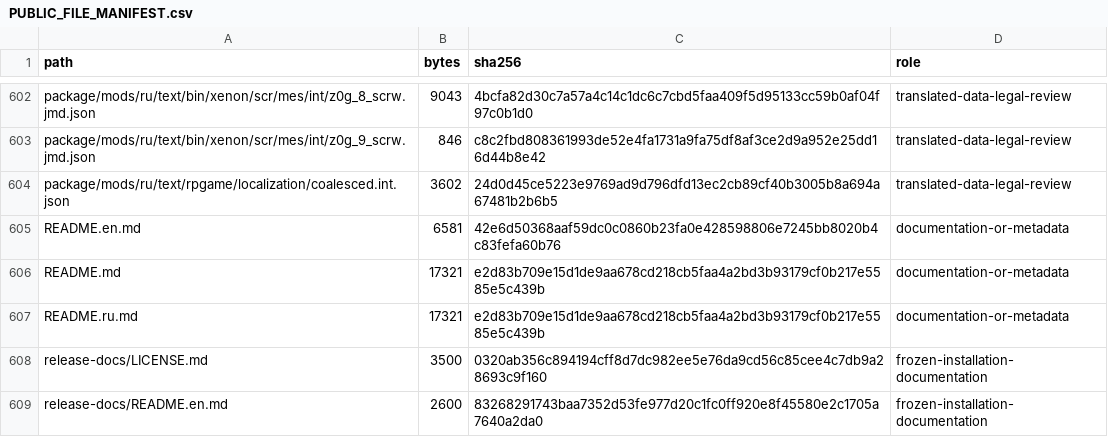
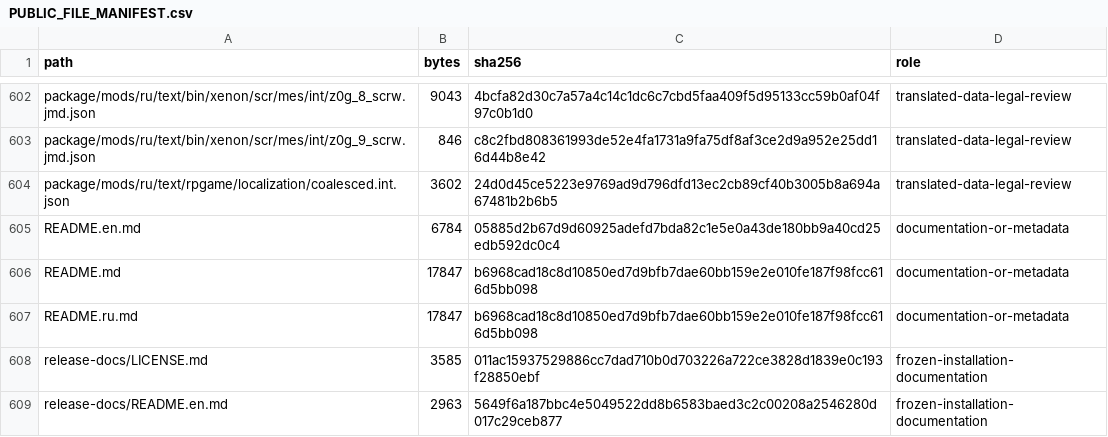
Before and after one commit to Sanya1988/LostOdyssey-Russian-FreeFrank, a CSV file: PUBLIC_FILE_MANIFEST.csv, drawn as a sheet; only a part is shown, gaps mark what is left out; the diff covers the shown part only.

```diff
--- a/PUBLIC_FILE_MANIFEST.csv
+++ b/PUBLIC_FILE_MANIFEST.csv
@@ -604,6 +604,6 @@ package/mods/ru/text/bin/xenon/scr/mes/int/z0g_9_scrw.jmd.json,846,c8c2fbd808361
 package/mods/ru/text/rpgame/localization/coalesced.int.json,3602,24d0d45ce5223e9769ad9d796dfd13ec2cb89cf40b3005b8a694a67481b2b6b5,translated-data-legal-review
-README.en.md,6581,42e6d50368aaf59dc0c0860b23fa0e428598806e7245bb8020b4c83fefa60b76,documentation-or-metadata
-README.md,17321,e2d83b709e15d1de9aa678cd218cb5faa4a2bd3b93179cf0b217e5585e5c439b,documentation-or-metadata
-README.ru.md,17321,e2d83b709e15d1de9aa678cd218cb5faa4a2bd3b93179cf0b217e5585e5c439b,documentation-or-metadata
-release-docs/LICENSE.md,3500,0320ab356c894194cff8d7dc982ee5e76da9cd56c85cee4c7db9a28693c9f160,frozen-installation-documentation
-release-docs/README.en.md,2600,83268291743baa7352d53fe977d20c1fc0ff920e8f45580e2c1705a7640a2da0,frozen-installation-documentation
+README.en.md,6784,05885d2b67d9d60925adefd7bda82c1e5e0a43de180bb9a40cd25edb592dc0c4,documentation-or-metadata
+README.md,17847,b6968cad18c8d10850ed7d9bfb7dae60bb159e2e010fe187f98fcc616d5bb098,documentation-or-metadata
+README.ru.md,17847,b6968cad18c8d10850ed7d9bfb7dae60bb159e2e010fe187f98fcc616d5bb098,documentation-or-metadata
+release-docs/LICENSE.md,3585,011ac15937529886cc7dad710b0d703226a722ce3828d1839e0c193f28850ebf,frozen-installation-documentation
+release-docs/README.en.md,2963,5649f6a187bbc4e5049522dd8b6583baed3c2c00208a2546280d017c29ceb877,frozen-installation-documentation
```
Also changed, not shown: 20 edited cells elsewhere in this file, 15 other files.
